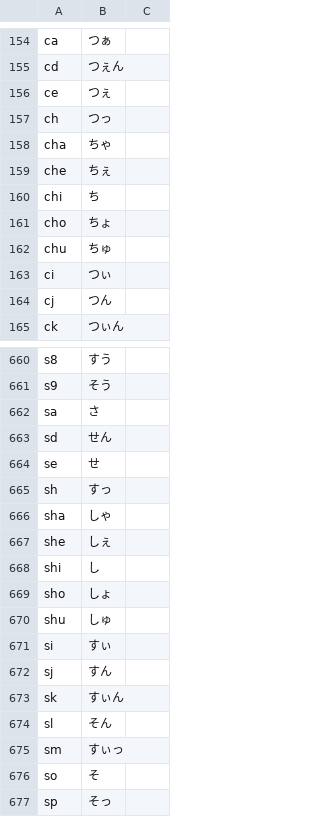
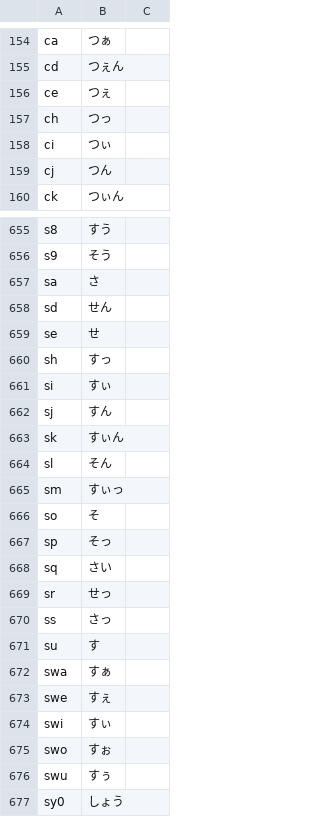
Before and after one commit to akouryy/dotfiles, a TSV file: ime/romantable.tsv, drawn as a sheet; only a part is shown, gaps mark what is left out; the shorter side is filled out with more unchanged rows.

```diff
--- a/ime/romantable.tsv
+++ b/ime/romantable.tsv
@@ -157,7 +157,2 @@ ce	つぇ
 ch	つっ
-cha	ちゃ
-che	ちぇ
-chi	ち
-cho	ちょ
-chu	ちゅ
 ci	つぃ
@@ -665,7 +660,2 @@ se	せ
 sh	すっ
-sha	しゃ
-she	しぇ
-shi	し
-sho	しょ
-shu	しゅ
 si	すぃ
```
Also changed, not shown: 2 other files.
